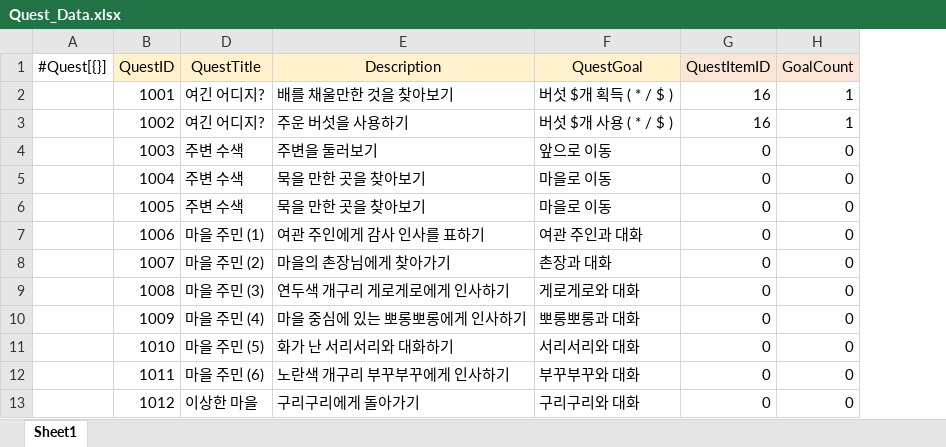
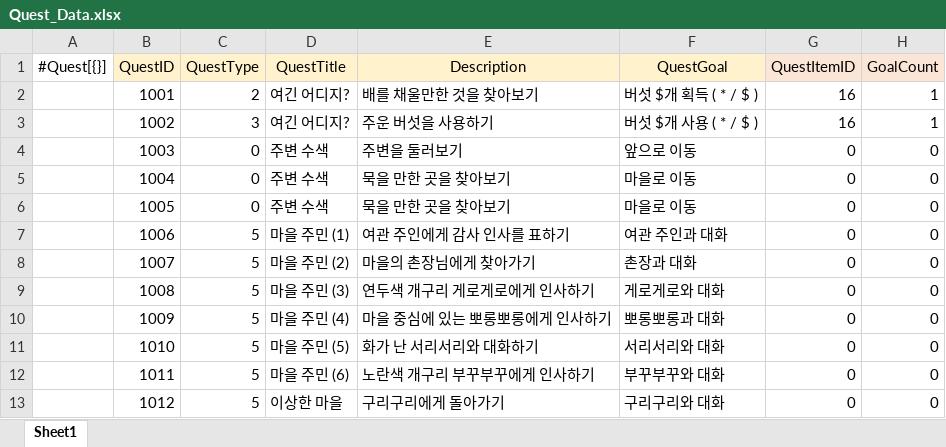
Before and after one commit to gunwonpark/Secret-of-Night, an Excel workbook: excel2json-master/Quest_Data.xlsx, sheet Sheet1, drawn as a sheet; only a part is shown; values as stored, in another font and other column widths than the file's, no borders; the diff names each change by its address in the sheet, - before the commit and + after, or states it on an @@ line.

Commit message:
[fix] Quest Type 데이터 추가

```diff
--- a/excel2json-master/Quest_Data.xlsx (sheet Sheet1)
+++ b/excel2json-master/Quest_Data.xlsx (sheet Sheet1)
@@ column C (QuestType) unhidden, rows 2-13: 2 | 3 | 0 | 0 | 0 | 5 | 5 | 5 | 5 | 5 | 5 | 5 @@
```
Also changed, not shown: 1 other file.
